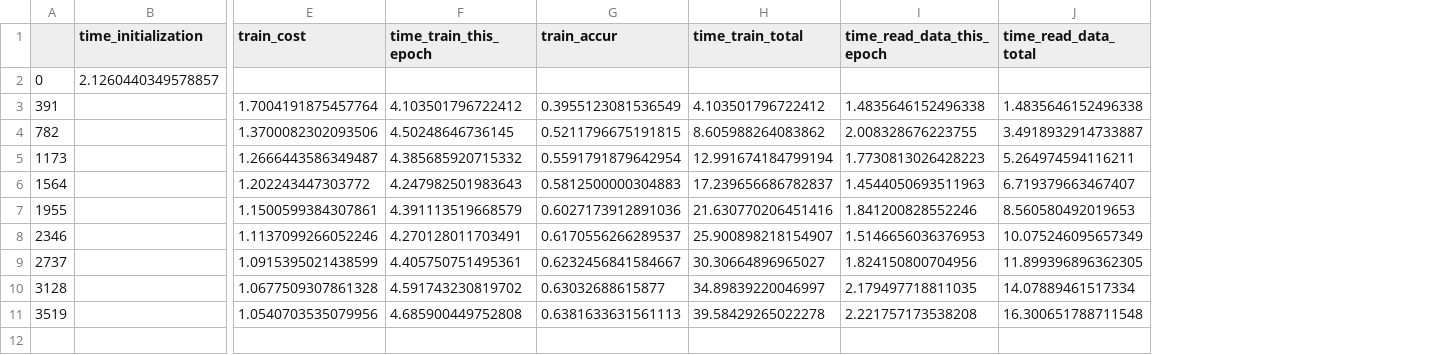
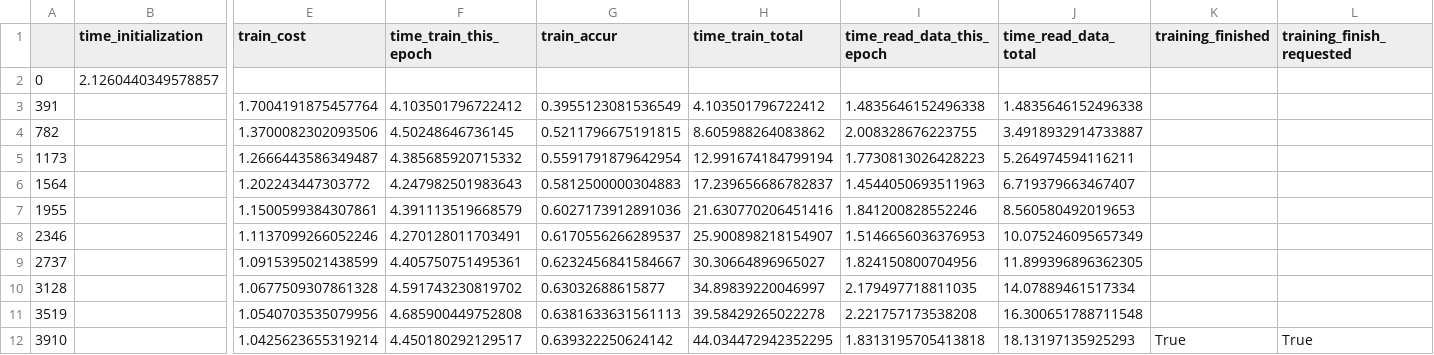
Before and after one commit to lukemetz/MLFun, a CSV file: updates/job0/log.csv, drawn as a sheet; only a part is shown, gaps mark what is left out; rows hold the shown columns only; the diff names each change by its address in the sheet, - before the commit and + after, or states it on an @@ line.

Commit message:
finished@ 10

```diff
--- a/updates/job0/log.csv
+++ b/updates/job0/log.csv
+column K (training_finished), empty
+column L (training_finish_requested), empty
+row 12: 3910 |  | 1.0425623655319214 | 4.450180292129517 | 0.639322250624142 | 44.034472942352295 | 1.8313195705413818 | 18.13197135925293 | True | True
```
